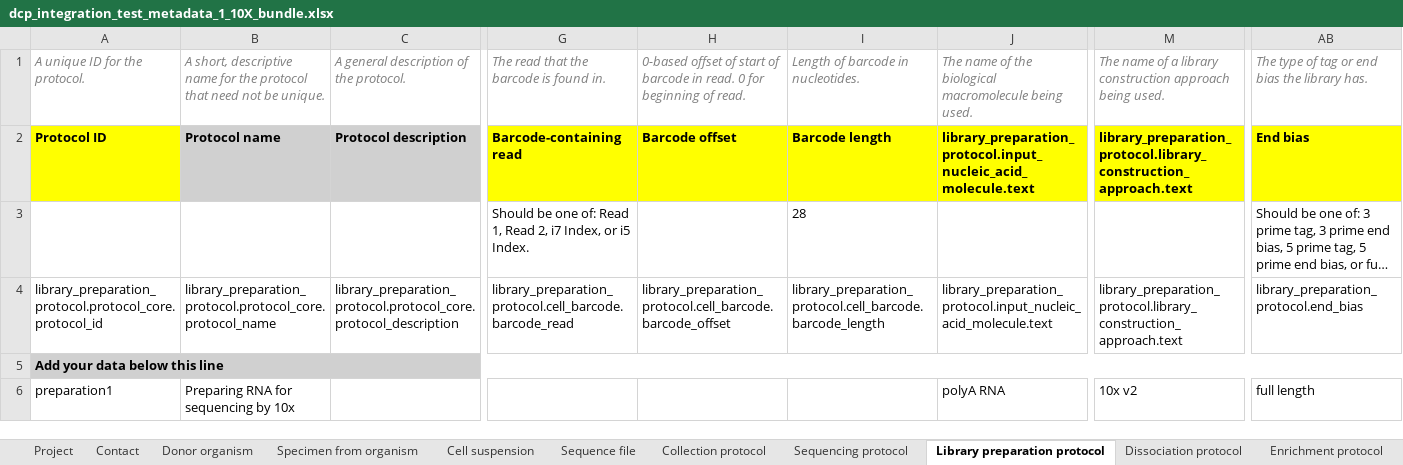
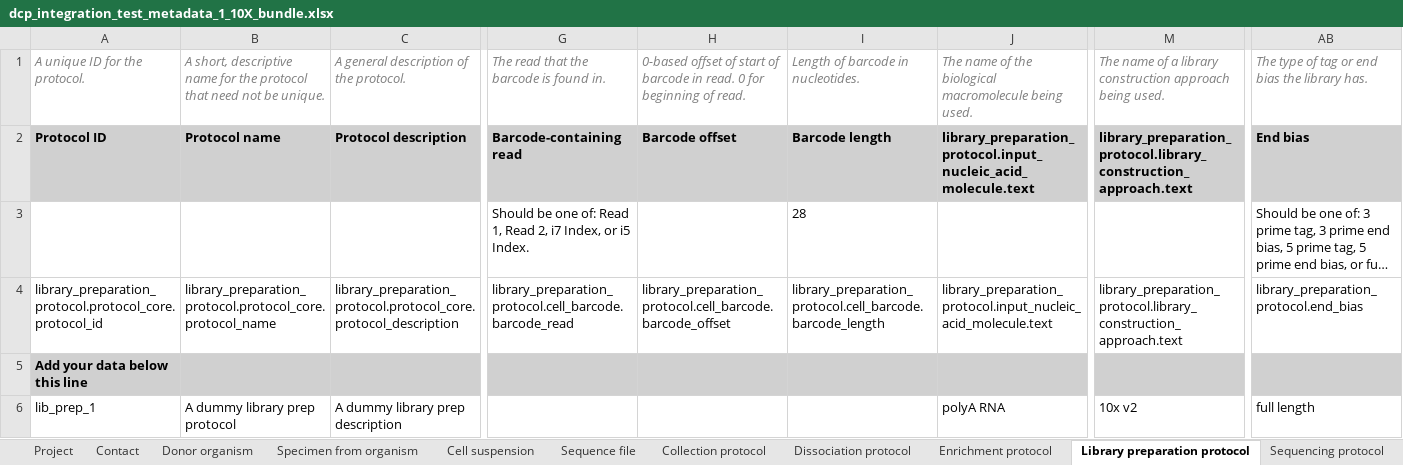
Before and after one commit to HumanCellAtlas/metadata-schema, an Excel workbook: infrastructure_testing_files/current/dcp_integration_test_metadata_1_10X_bundle.xlsx, sheet Library preparation protocol, drawn as a sheet; only a part is shown, gaps mark what is left out; long unchanged cells end in …; values as stored, in another font and other column widths than the file's, no borders; the diff covers the shown part only; the diff names each change by its address in the sheet, - before the commit and + after, or states it on an @@ line.

Commit message:
Update project metadata for 10x spreadsheet.

```diff
--- a/infrastructure_testing_files/current/dcp_integration_test_metadata_1_10X_bundle.xlsx (sheet Library preparation protocol)
+++ b/infrastructure_testing_files/current/dcp_integration_test_metadata_1_10X_bundle.xlsx (sheet Library preparation protocol)
@@ sheet tab order changed: Project | Contact | Donor organism | Specimen from organism | Cell suspension | Sequence file | Collection protocol | Dissociation protocol | Enrichment protocol | Library preparation protocol | Sequencing protocol @@
-A2 fill: #FFFF00
+A2 fill: #D0D0D0
-G2:J2 fill: #FFFF00
+G2:J2 fill: #D0D0D0
-M2 fill: #FFFF00
+M2 fill: #D0D0D0
-AB2 fill: #FFFF00
+AB2 fill: #D0D0D0
-A5:AT5 merged
-A6: preparation1
+A6: lib_prep_1
-B6: Preparing RNA for sequencing by 10x
+B6: A dummy library prep protocol
-C6: (empty)
+C6: A dummy library prep description
```
Also changed, not shown: cell formats elsewhere in this sheet, sheet Sequence file, sheet Dissociation protocol, sheet Specimen from organism, sheet Cell suspension, sheet Sequencing protocol, sheet Collection protocol, 4 more sheets, 1 other file.
